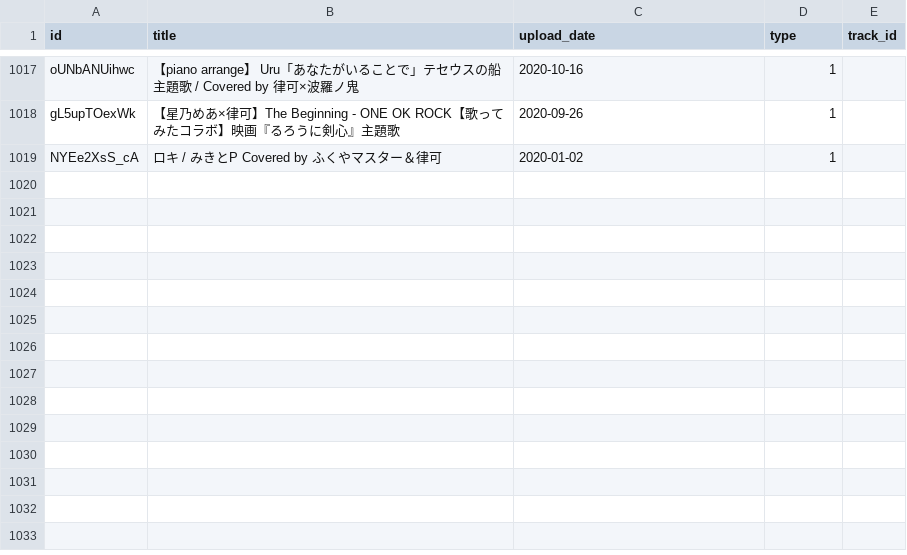
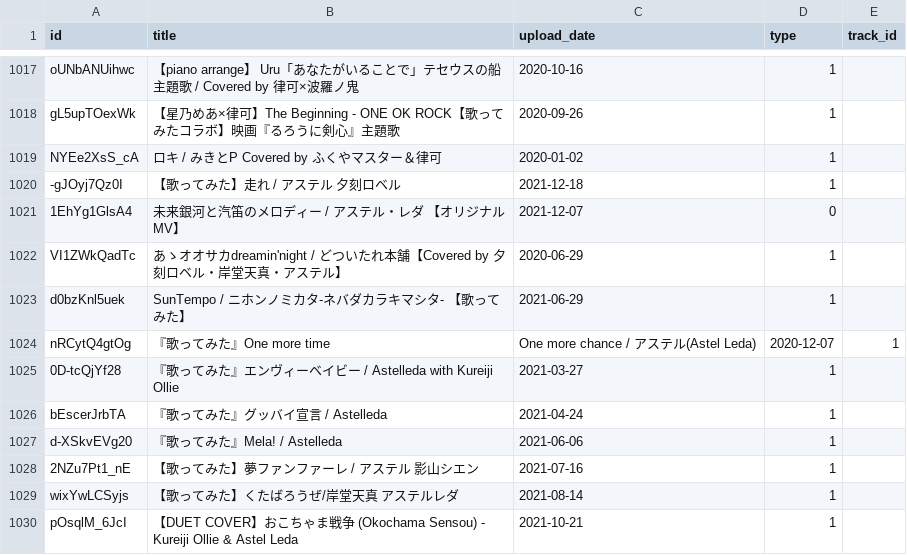
Before and after one commit to DiiSollertia/HoloDB, a CSV file: csv/YT_RELEASES.csv, drawn as a sheet; only a part is shown, gaps mark what is left out; the diff names each change by its address in the sheet, - before the commit and + after, or states it on an @@ line.

Commit message:
Progress: Astel

```diff
--- a/csv/YT_RELEASES.csv
+++ b/csv/YT_RELEASES.csv
+row 1020: -gJOyj7Qz0I | 【歌ってみた】走れ / アステル 夕刻ロベル | 2021-12-18 | 1
+row 1021: 1EhYg1GlsA4 | 未来銀河と汽笛のメロディー / アステル・レダ 【オリジナルMV】 | 2021-12-07 | 0
+row 1022: VI1ZWkQadTc | あゝオオサカdreamin'night / どついたれ本舗【Covered by 夕刻ロベル・岸堂天真・アステル】 | 2020-06-29 | 1
+row 1023: d0bzKnl5uek | SunTempo / ニホンノミカタ-ネバダカラキマシタ- 【歌ってみた】 | 2021-06-29 | 1
+row 1024: nRCytQ4gtOg | 『歌ってみた』One more time | One more chance / アステル(Astel Leda) | 2020-12-07 | 1
+row 1025: 0D-tcQjYf28 | 『歌ってみた』エンヴィーベイビー / Astelleda with Kureiji Ollie | 2021-03-27 | 1
+row 1026: bEscerJrbTA | 『歌ってみた』グッバイ宣言 / Astelleda | 2021-04-24 | 1
+row 1027: d-XSkvEVg20 | 『歌ってみた』Mela! / Astelleda | 2021-06-06 | 1
+row 1028: 2NZu7Pt1_nE | 【歌ってみた】夢ファンファーレ / アステル 影山シエン | 2021-07-16 | 1
+row 1029: wixYwLCSyjs | 【歌ってみた】くたばろうぜ/岸堂天真 アステルレダ | 2021-08-14 | 1
+row 1030: pOsqlM_6JcI | 【DUET COVER】おこちゃま戦争 (Okochama Sensou) - Kureiji Ollie & Astel Leda | 2021-10-21 | 1
```
Also changed, not shown: csv/TRACKS.csv.
